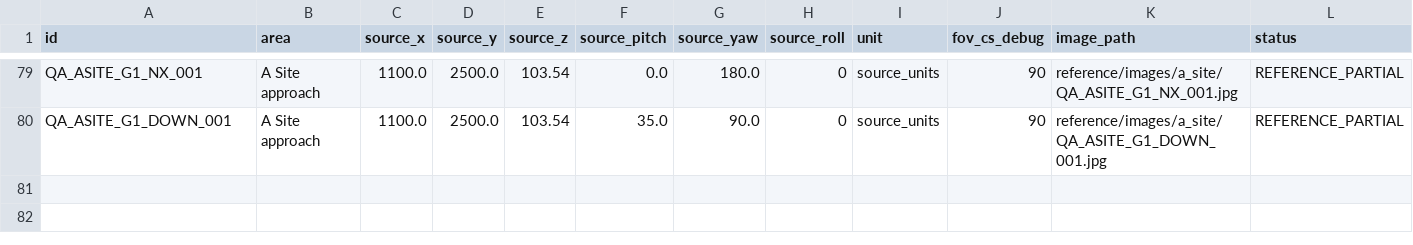
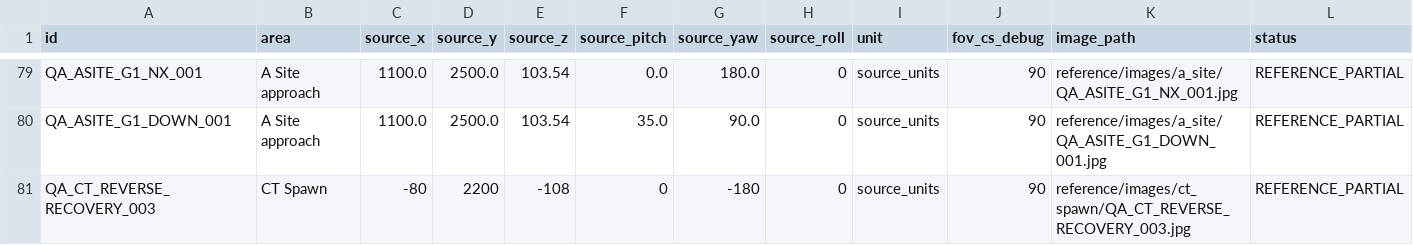
Before and after one commit to raiinman/FN_Dust2, a CSV file: reference/SOURCE_CAMERAS.csv, drawn as a sheet; only a part is shown, gaps mark what is left out.

```diff
--- a/reference/SOURCE_CAMERAS.csv
+++ b/reference/SOURCE_CAMERAS.csv
@@ -80 +80,2 @@ QA_ASITE_G1_NX_001,A Site approach,1100.0,2500.0,103.54,0.0,180.0,0,source_units
 QA_ASITE_G1_DOWN_001,A Site approach,1100.0,2500.0,103.54,35.0,90.0,0,source_units,90,reference/images/a_site/QA_ASITE_G1_DOWN_001.jpg,REFERENCE_PARTIAL
+QA_CT_REVERSE_RECOVERY_003,CT Spawn,-80,2200,-108,0,-180,0,source_units,90,reference/images/ct_spawn/QA_CT_REVERSE_RECOVERY_003.jpg,REFERENCE_PARTIAL
```
Also changed, not shown: reference/COVERAGE_MATRIX.csv, reference/REFERENCE_MANIFEST.csv, 13 other files.
